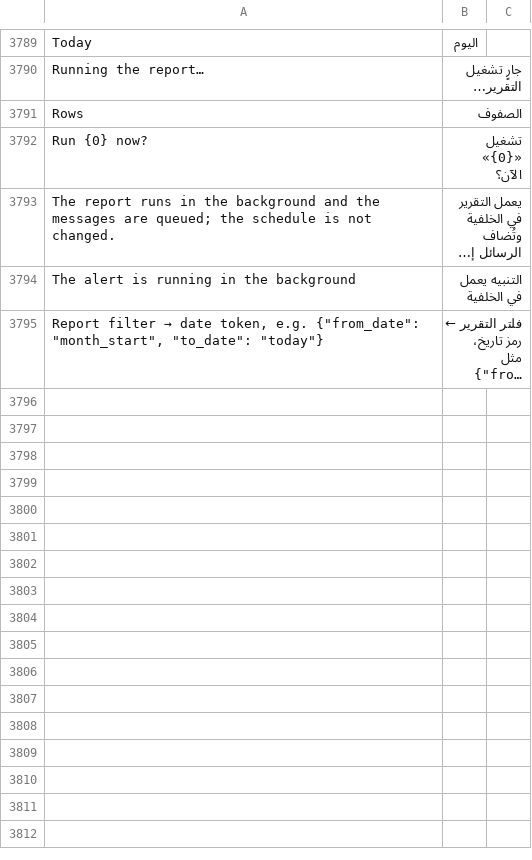
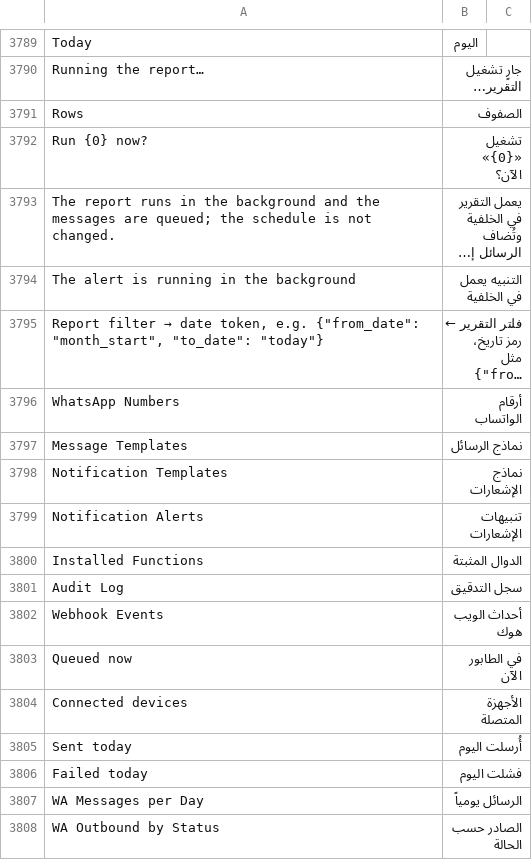
Before and after one commit to SANAD-Digital/whatsapp_next, a CSV file: whatsapp_next/translations/ar.csv, drawn as a sheet; only a part is shown, gaps mark what is left out; long unchanged cells end in …; the diff names each change by its address in the sheet, - before the commit and + after, or states it on an @@ line.

```diff
--- a/whatsapp_next/translations/ar.csv
+++ b/whatsapp_next/translations/ar.csv
+row 3796: WhatsApp Numbers | أرقام الواتساب
+row 3797: Message Templates | نماذج الرسائل
+row 3798: Notification Templates | نماذج الإشعارات
+row 3799: Notification Alerts | تنبيهات الإشعارات
+row 3800: Installed Functions | الدوال المثبتة
+row 3801: Audit Log | سجل التدقيق
+row 3802: Webhook Events | أحداث الويب هوك
+row 3803: Queued now | في الطابور الآن
+row 3804: Connected devices | الأجهزة المتصلة
+row 3805: Sent today | أُرسلت اليوم
+row 3806: Failed today | فشلت اليوم
+row 3807: WA Messages per Day | الرسائل يومياً
+row 3808: WA Outbound by Status | الصادر حسب الحالة
```
Also changed, not shown: 3 other files.
